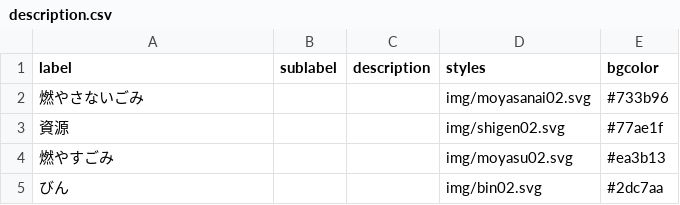
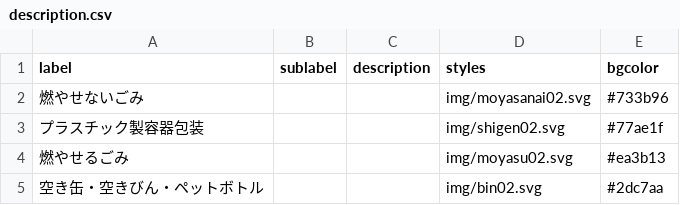
Before and after one commit to ymaruta/5374, a CSV file: data/description.csv, drawn as a sheet.

Commit message:
Update description.csv

```diff
--- a/data/description.csv
+++ b/data/description.csv
@@ -1,5 +1,5 @@
 label,sublabel,description,styles,bgcolor
-燃やさないごみ,,,img/moyasanai02.svg,#733b96
-資源,,,img/shigen02.svg,#77ae1f
-燃やすごみ,,,img/moyasu02.svg,#ea3b13
-びん,,,img/bin02.svg,#2dc7aa
+燃やせないごみ,,,img/moyasanai02.svg,#733b96
+プラスチック製容器包装,,,img/shigen02.svg,#77ae1f
+燃やせるごみ,,,img/moyasu02.svg,#ea3b13
+空き缶・空きびん・ペットボトル,,,img/bin02.svg,#2dc7aa
```
